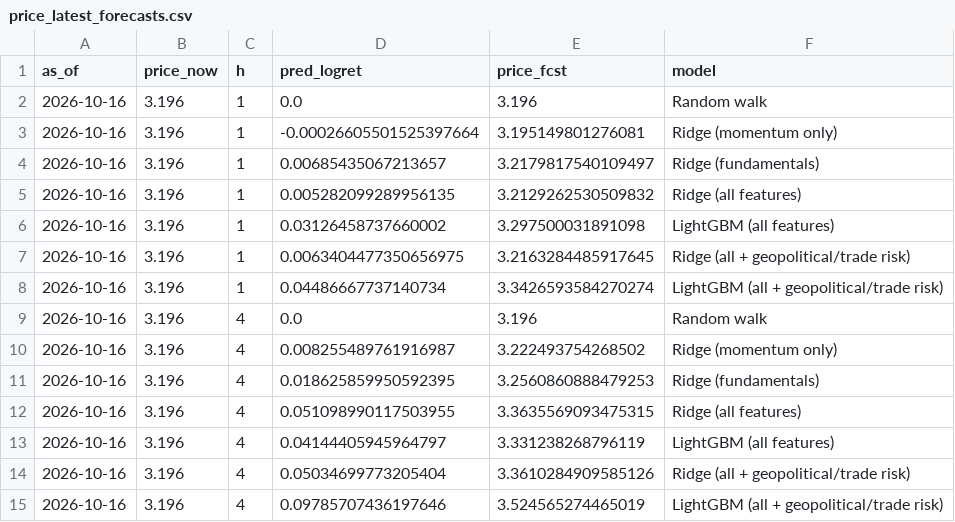
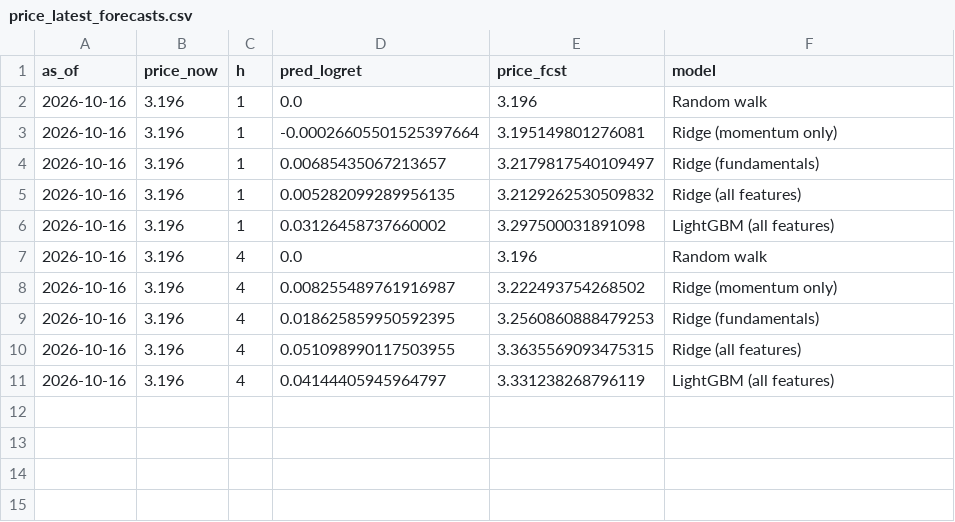
Before and after one commit to cathykam2006/ne-gas-forecast, a CSV file: data/processed/price_latest_forecasts.csv, drawn as a sheet.

```diff
--- a/data/processed/price_latest_forecasts.csv
+++ b/data/processed/price_latest_forecasts.csv
@@ -6,4 +6,2 @@ as_of,price_now,h,pred_logret,price_fcst,model
 2026-10-16,3.196,1,0.03126458737660002,3.297500031891098,LightGBM (all features)
-2026-10-16,3.196,1,0.0063404477350656975,3.2163284485917645,Ridge (all + geopolitical/trade risk)
-2026-10-16,3.196,1,0.04486667737140734,3.3426593584270274,LightGBM (all + geopolitical/trade risk)
 2026-10-16,3.196,4,0.0,3.196,Random walk
@@ -13,3 +11 @@ as_of,price_now,h,pred_logret,price_fcst,model
 2026-10-16,3.196,4,0.04144405945964797,3.331238268796119,LightGBM (all features)
-2026-10-16,3.196,4,0.05034699773205404,3.3610284909585126,Ridge (all + geopolitical/trade risk)
-2026-10-16,3.196,4,0.09785707436197646,3.524565274465019,LightGBM (all + geopolitical/trade risk)
```
Also changed, not shown: data/processed/demand_backtest.csv, data/processed/demand_backtest_actualwx.csv, 31 other files.
